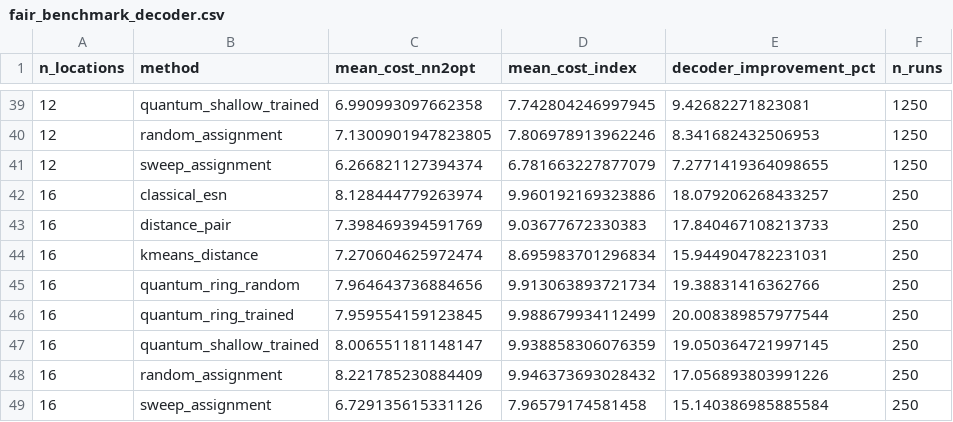
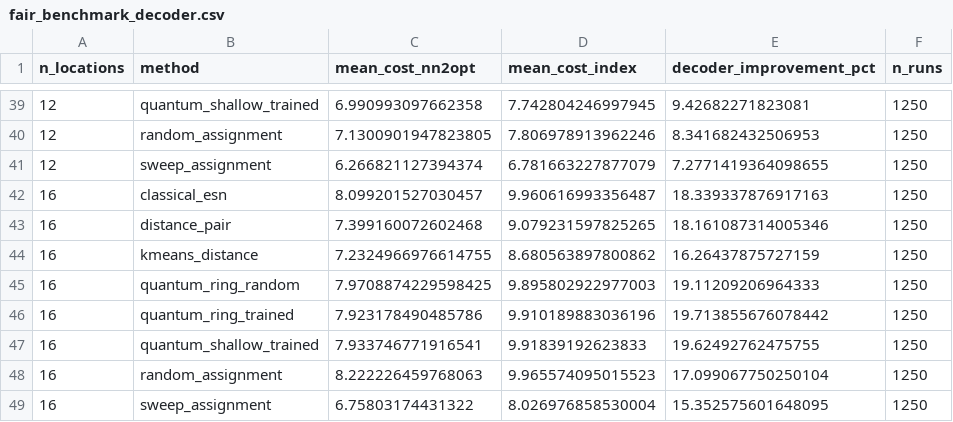
Before and after one commit to godly-raam/Quantum_QRC, a CSV file: results/aggregate/fair_benchmark_decoder.csv, drawn as a sheet; only a part is shown, gaps mark what is left out.

```diff
--- a/results/aggregate/fair_benchmark_decoder.csv
+++ b/results/aggregate/fair_benchmark_decoder.csv
@@ -41,9 +41,9 @@ n_locations,method,mean_cost_nn2opt,mean_cost_index,decoder_improvement_pct,n_ru
 12,sweep_assignment,6.266821127394374,6.781663227877079,7.2771419364098655,1250
-16,classical_esn,8.128444779263974,9.960192169323886,18.079206268433257,250
-16,distance_pair,7.398469394591769,9.03677672330383,17.840467108213733,250
-16,kmeans_distance,7.270604625972474,8.695983701296834,15.944904782231031,250
-16,quantum_ring_random,7.964643736884656,9.913063893721734,19.38831416362766,250
-16,quantum_ring_trained,7.959554159123845,9.988679934112499,20.008389857977544,250
-16,quantum_shallow_trained,8.006551181148147,9.938858306076359,19.050364721997145,250
-16,random_assignment,8.221785230884409,9.946373693028432,17.056893803991226,250
-16,sweep_assignment,6.729135615331126,7.96579174581458,15.140386985885584,250
+16,classical_esn,8.099201527030457,9.960616993356487,18.339337876917163,1250
+16,distance_pair,7.399160072602468,9.079231597825265,18.161087314005346,1250
+16,kmeans_distance,7.2324966976614755,8.680563897800862,16.26437875727159,1250
+16,quantum_ring_random,7.9708874229598425,9.895802922977003,19.11209206964333,1250
+16,quantum_ring_trained,7.923178490485786,9.910189883036196,19.713855676078442,1250
+16,quantum_shallow_trained,7.933746771916541,9.91839192623833,19.62492762475755,1250
+16,random_assignment,8.222226459768063,9.965574095015523,17.099067750250104,1250
+16,sweep_assignment,6.75803174431322,8.026976858530004,15.352575601648095,1250
```
Also changed, not shown: results/aggregate/fair_benchmark_comparisons.csv, results/aggregate/fair_benchmark_summary.csv, 15 other files.
